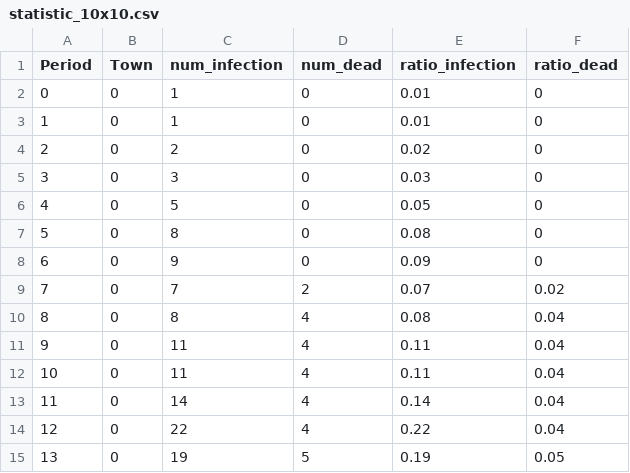
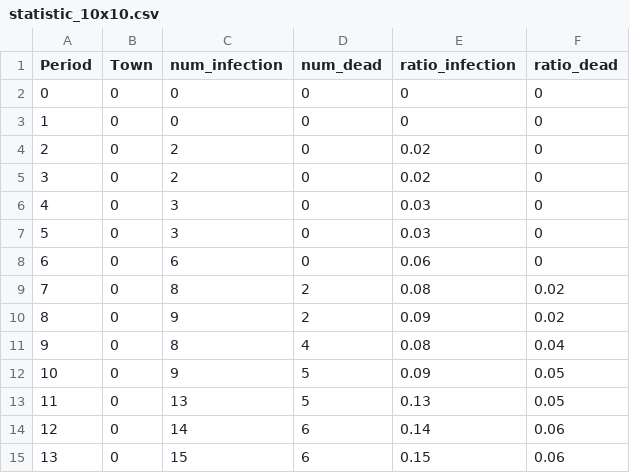
Before and after one commit to JJShen2000/Covid-19-Vaccine-Simulator, a CSV file: src/simulation/data/statistic_10x10.csv, drawn as a sheet; only a part is shown; the diff covers the shown part only.

```diff
--- a/src/simulation/data/statistic_10x10.csv
+++ b/src/simulation/data/statistic_10x10.csv
@@ -1,15 +1,15 @@
 "Period","Town","num_infection","num_dead","ratio_infection","ratio_dead"
-0,0,1,0,0.01,0
-1,0,1,0,0.01,0
+0,0,0,0,0,0
+1,0,0,0,0,0
 2,0,2,0,0.02,0
-3,0,3,0,0.03,0
-4,0,5,0,0.05,0
-5,0,8,0,0.08,0
-6,0,9,0,0.09,0
-7,0,7,2,0.07,0.02
-8,0,8,4,0.08,0.04
-9,0,11,4,0.11,0.04
-10,0,11,4,0.11,0.04
-11,0,14,4,0.14,0.04
-12,0,22,4,0.22,0.04
-13,0,19,5,0.19,0.05
+3,0,2,0,0.02,0
+4,0,3,0,0.03,0
+5,0,3,0,0.03,0
+6,0,6,0,0.06,0
+7,0,8,2,0.08,0.02
+8,0,9,2,0.09,0.02
+9,0,8,4,0.08,0.04
+10,0,9,5,0.09,0.05
+11,0,13,5,0.13,0.05
+12,0,14,6,0.14,0.06
+13,0,15,6,0.15,0.06
```
Also changed, not shown: 118 edited cells elsewhere in this file, 9 other files.
